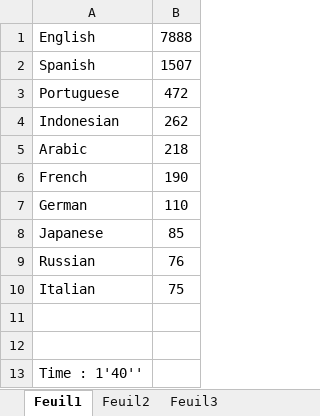
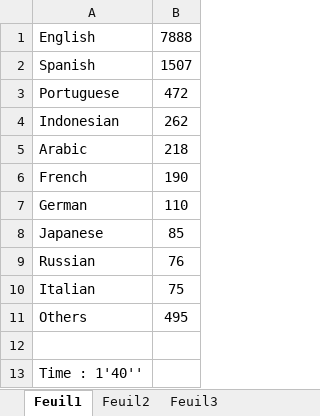
Before and after one commit to verobla/Shouting-Big-Data, an Excel workbook: Language/top 10 language - little table.xlsx, sheet Feuil1, drawn as a sheet; values as stored, in another font and other column widths than the file's, no borders; charts and pictures not drawn; the diff names each change by its address in the sheet, - before the commit and + after, or states it on an @@ line.

```diff
--- a/Language/top 10 language - little table.xlsx (sheet Feuil1)
+++ b/Language/top 10 language - little table.xlsx (sheet Feuil1)
-row 11: (empty)
+row 11: Others | 495
```
Also changed, not shown: charts or pictures, Device/top 10 device - little table.xlsx, Language/top 10 language - big table.xlsx.
